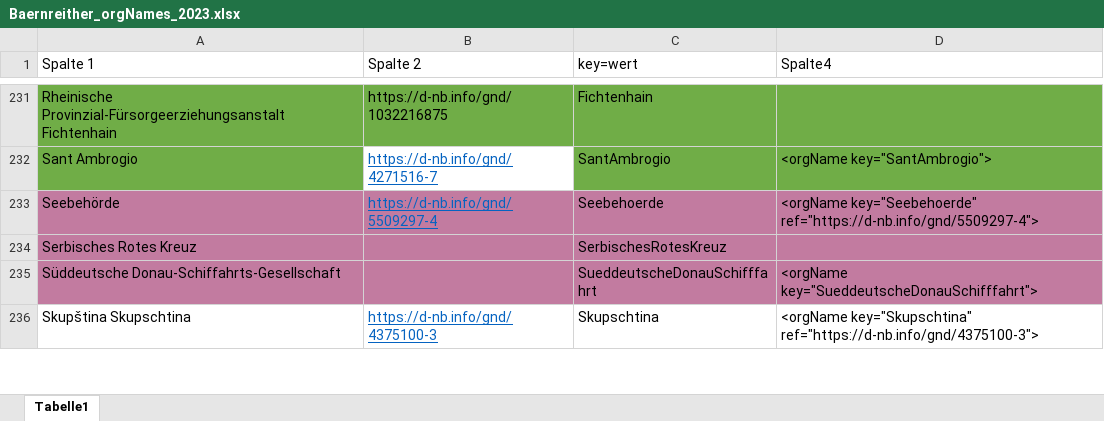
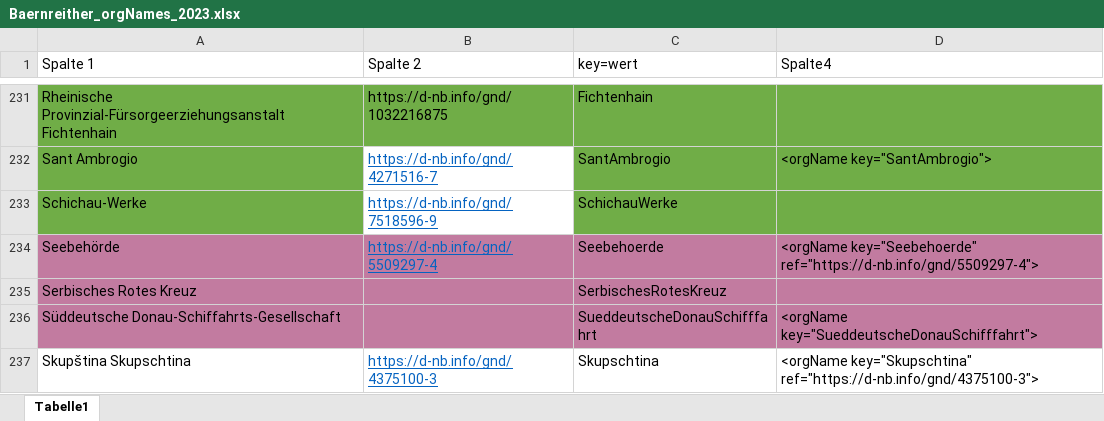
Before and after one commit to KfNGOe/baernreither-data, an Excel workbook: data/xlsx/Baernreither_orgNames_2023.xlsx, sheet Tabelle1, drawn as a sheet; only a part is shown, gaps mark what is left out; values as stored, in another font and other column widths than the file's, no borders; table styles not drawn; the diff names each change by its address in the sheet, - before the commit and + after, or states it on an @@ line.

Commit message:
Update Baernreither_orgNames_2023.xlsx

```diff
--- a/data/xlsx/Baernreither_orgNames_2023.xlsx (sheet Tabelle1)
+++ b/data/xlsx/Baernreither_orgNames_2023.xlsx (sheet Tabelle1)
+row 233: Schichau-Werke | https://d-nb.info/gnd/7518596-9 | SchichauWerke
```
